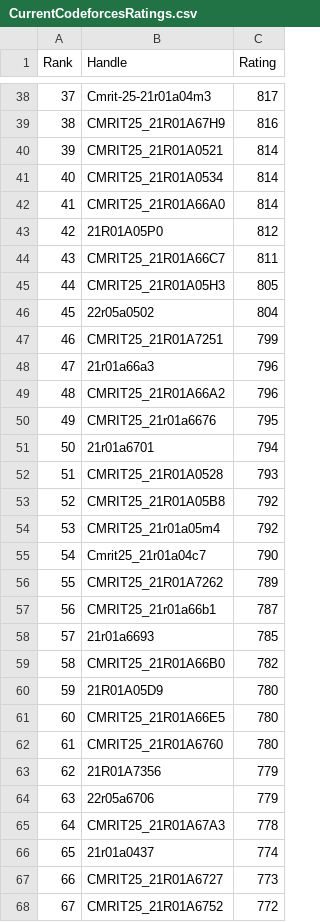
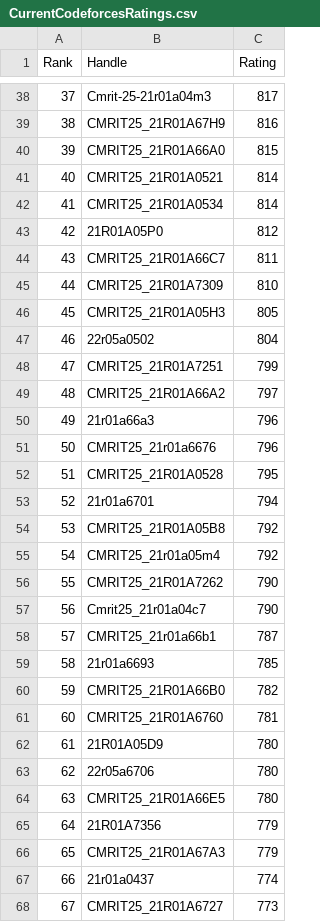
Before and after one commit to gabyah92/CodeforcesRankingGUI, a CSV file: Leaderboards/CurrentCodeforcesRatings.csv, drawn as a sheet; only a part is shown, gaps mark what is left out; the shorter side is filled out with more unchanged rows; removed rows and columns are numbered as before the commit, all else as after; the diff covers the shown part only; the diff names each change by its address in the sheet, - before the commit and + after, or states it on an @@ line.

```diff
--- a/Leaderboards/CurrentCodeforcesRatings.csv
+++ b/Leaderboards/CurrentCodeforcesRatings.csv
@@ column A (Rank) renumbered from row 16 down @@
+row 40: 39 | CMRIT25_21R01A66A0 | 815
-row 42: 41 | CMRIT25_21R01A66A0 | 814
+row 45: 44 | CMRIT25_21R01A7309 | 810
+row 49: 48 | CMRIT25_21R01A66A2 | 797
-row 49: 48 | CMRIT25_21R01A66A2 | 796
-C51 (Rating): 795
+C51 (Rating): 796
+row 52: 51 | CMRIT25_21R01A0528 | 795
-row 52: 51 | CMRIT25_21R01A0528 | 793
+row 56: 55 | CMRIT25_21R01A7262 | 790
-row 56: 55 | CMRIT25_21R01A7262 | 789
+row 61: 60 | CMRIT25_21R01A6760 | 781
+row 63: 62 | 22r05a6706 | 780
-row 62: 61 | CMRIT25_21R01A6760 | 780
-row 64: 63 | 22r05a6706 | 779
-C66 (Rating): 778
+C66 (Rating): 779
```
Also changed, not shown: 8 added rows, 13 removed rows and 20 edited cells elsewhere in this file.
